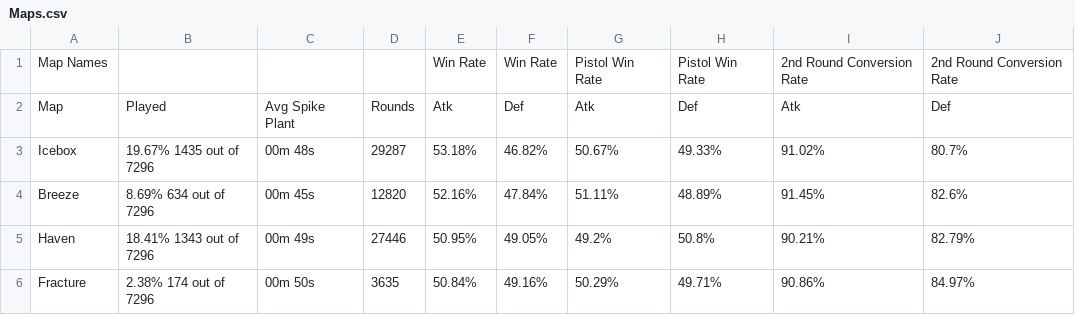
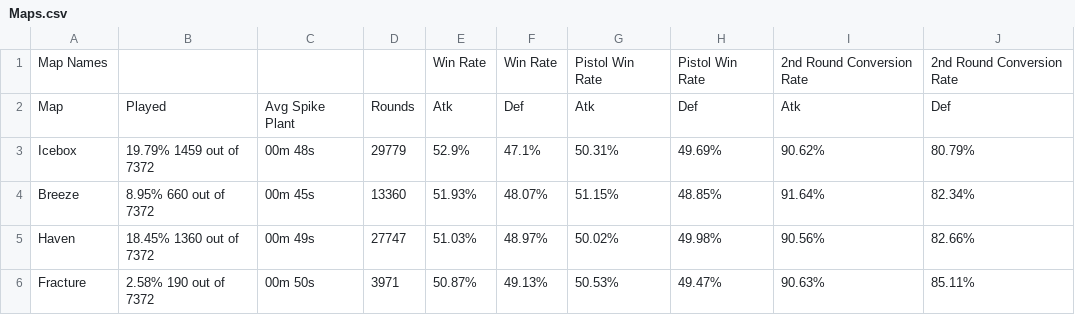
Before and after one commit to ddanciu2/CS418FinalProject_Valorant, a CSV file: Maps.csv, drawn as a sheet; only a part is shown; the diff covers the shown part only.

```diff
--- a/Maps.csv
+++ b/Maps.csv
@@ -2,5 +2,5 @@ Map Names,,,,Win Rate,Win Rate,Pistol Win Rate,Pistol Win Rate,2nd Round Convers
 Map,Played,Avg Spike Plant,Rounds,Atk,Def,Atk,Def,Atk,Def
-Icebox,19.67% 1435 out of 7296,00m 48s,29287,53.18%,46.82%,50.67%,49.33%,91.02%,80.7%
-Breeze,8.69% 634 out of 7296,00m 45s,12820,52.16%,47.84%,51.11%,48.89%,91.45%,82.6%
-Haven,18.41% 1343 out of 7296,00m 49s,27446,50.95%,49.05%,49.2%,50.8%,90.21%,82.79%
-Fracture,2.38% 174 out of 7296,00m 50s,3635,50.84%,49.16%,50.29%,49.71%,90.86%,84.97%
+Icebox,19.79% 1459 out of 7372,00m 48s,29779,52.9%,47.1%,50.31%,49.69%,90.62%,80.79%
+Breeze,8.95% 660 out of 7372,00m 45s,13360,51.93%,48.07%,51.15%,48.85%,91.64%,82.34%
+Haven,18.45% 1360 out of 7372,00m 49s,27747,51.03%,48.97%,50.02%,49.98%,90.56%,82.66%
+Fracture,2.58% 190 out of 7372,00m 50s,3971,50.87%,49.13%,50.53%,49.47%,90.63%,85.11%
```
Also changed, not shown: 25 edited cells elsewhere in this file, top25TeamsSorted.csv, 1 other file.
